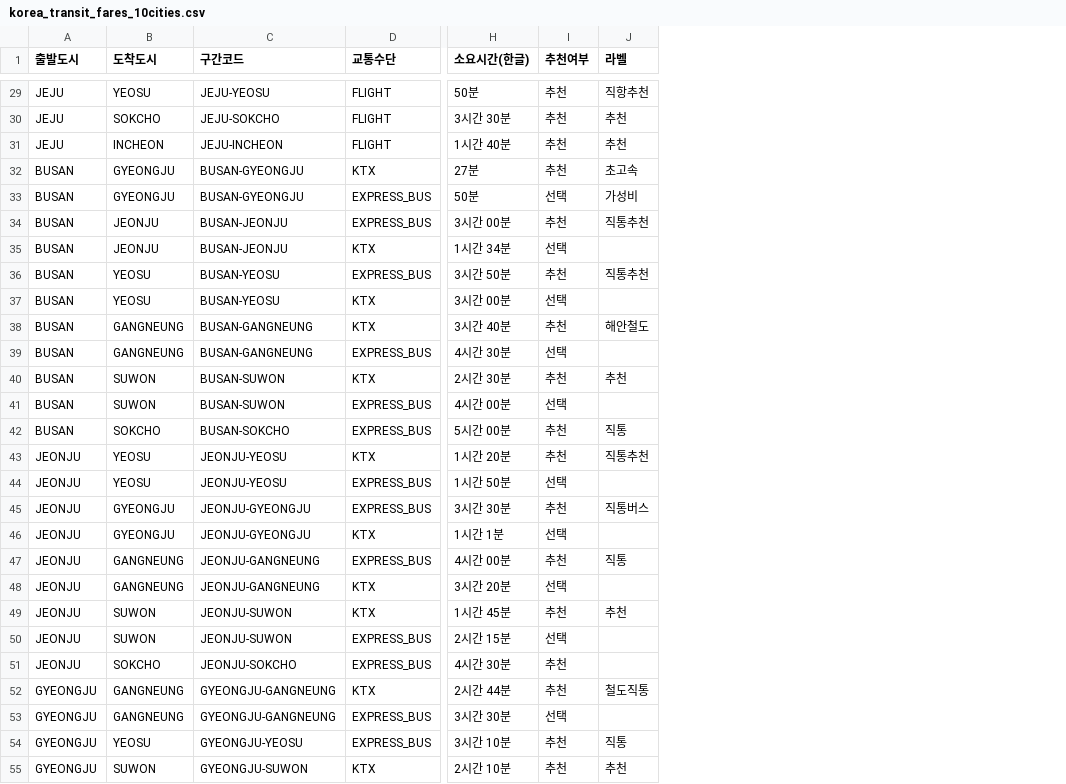
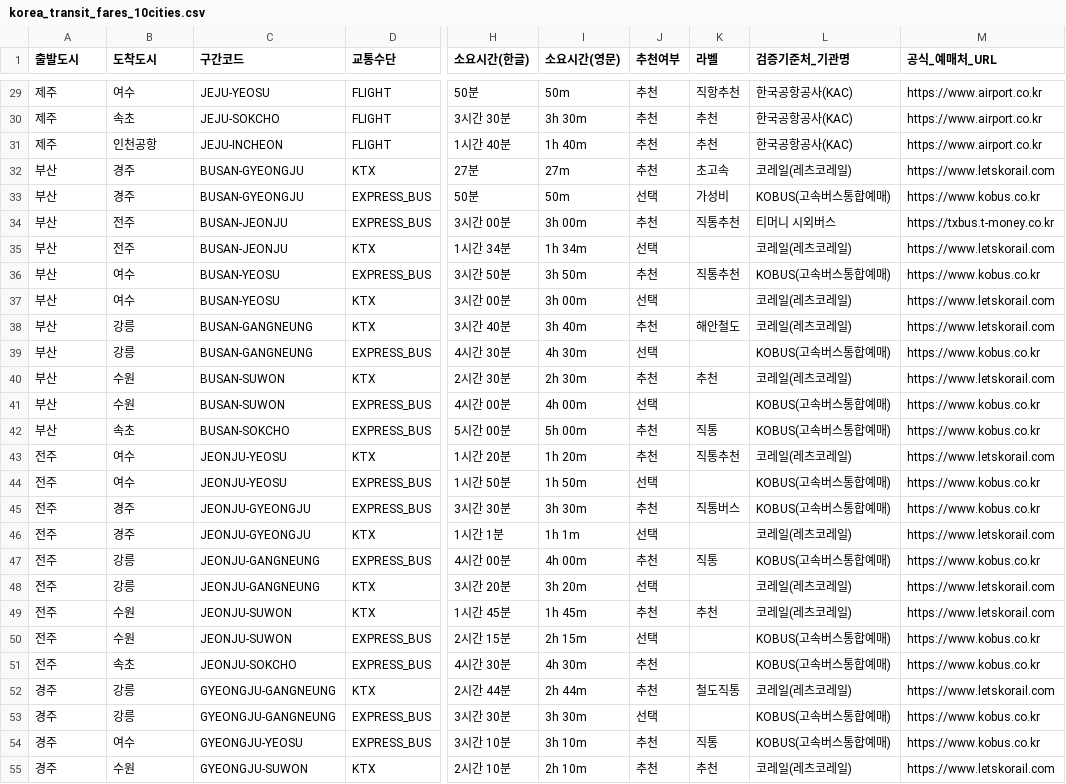
Before and after one commit to hiel-webapp/K-travel-Budget, a CSV file: public/downloads/korea_transit_fares_10cities.csv, drawn as a sheet; only a part is shown, gaps mark what is left out; the diff covers the shown part only; the diff names each change by its address in the sheet, - before the commit and + after, or states it on an @@ line.

```diff
--- a/public/downloads/korea_transit_fares_10cities.csv
+++ b/public/downloads/korea_transit_fares_10cities.csv
+column I (소요시간(영문)), rows 29-55: 50m | 3h 30m | 1h 40m | 27m | 50m | 3h 00m | 1h 34m | 3h 50m | 3h 00m | 3h 40m | 4h 30m | 2h 30m | 4h 00m | 5h 00m | 1h 20m | 1h 50m | 3h 30m | 1h 1m | 4h 00m | 3h 20m | 1h 45m | 2h 15m | 4h 30m | 2h 44m | 3h 30m | 3h 10m | 2h 10m
+column L (검증기준처_기관명), rows 29-55: 한국공항공사(KAC) | 한국공항공사(KAC) | 한국공항공사(KAC) | 코레일(레츠코레일) | KOBUS(고속버스통합예매) | 티머니 시외버스 | 코레일(레츠코레일) | KOBUS(고속버스통합예매) | 코레일(레츠코레일) | 코레일(레츠코레일) | KOBUS(고속버스통합예매) | 코레일(레츠코레일) | KOBUS(고속버스통합예매) | KOBUS(고속버스통합예매) | 코레일(레츠코레일) | KOBUS(고속버스통합예매) | KOBUS(고속버스통합예매) | 코레일(레츠코레일) | KOBUS(고속버스통합예매) | 코레일(레츠코레일) | 코레일(레츠코레일) | KOBUS(고속버스통합예매) | KOBUS(고속버스통합예매) | 코레일(레츠코레일) | KOBUS(고속버스통합예매) | KOBUS(고속버스통합예매) | 코레일(레츠코레일)
+column M (공식_예매처_URL), rows 29-55: https://www.airport.co.kr | https://www.airport.co.kr | https://www.airport.co.kr | https://www.letskorail.com | https://www.kobus.co.kr | https://txbus.t-money.co.kr | https://www.letskorail.com | https://www.kobus.co.kr | https://www.letskorail.com | https://www.letskorail.com | https://www.kobus.co.kr | https://www.letskorail.com | https://www.kobus.co.kr | https://www.kobus.co.kr | https://www.letskorail.com | https://www.kobus.co.kr | https://www.kobus.co.kr | https://www.letskorail.com | https://www.kobus.co.kr | https://www.letskorail.com | https://www.letskorail.com | https://www.kobus.co.kr | https://www.kobus.co.kr | https://www.letskorail.com | https://www.kobus.co.kr | https://www.kobus.co.kr | https://www.letskorail.com
-A29:A31 (출발도시): JEJU
+A29:A31 (출발도시): 제주
-B29 (도착도시): YEOSU
+B29 (도착도시): 여수
-B30 (도착도시): SOKCHO
+B30 (도착도시): 속초
-B31 (도착도시): INCHEON
+B31 (도착도시): 인천공항
-A32:A42 (출발도시): BUSAN
+A32:A42 (출발도시): 부산
-B32:B33 (도착도시): GYEONGJU
+B32:B33 (도착도시): 경주
-B34:B35 (도착도시): JEONJU
+B34:B35 (도착도시): 전주
-B36:B37 (도착도시): YEOSU
+B36:B37 (도착도시): 여수
-B38:B39 (도착도시): GANGNEUNG
+B38:B39 (도착도시): 강릉
-B40:B41 (도착도시): SUWON
+B40:B41 (도착도시): 수원
-B42 (도착도시): SOKCHO
+B42 (도착도시): 속초
-A43:A51 (출발도시): JEONJU
+A43:A51 (출발도시): 전주
-B43:B44 (도착도시): YEOSU
+B43:B44 (도착도시): 여수
-B45:B46 (도착도시): GYEONGJU
+B45:B46 (도착도시): 경주
-B47:B48 (도착도시): GANGNEUNG
+B47:B48 (도착도시): 강릉
-B49:B50 (도착도시): SUWON
+B49:B50 (도착도시): 수원
-B51 (도착도시): SOKCHO
+B51 (도착도시): 속초
-A52:A55 (출발도시): GYEONGJU
+A52:A55 (출발도시): 경주
-B52:B53 (도착도시): GANGNEUNG
+B52:B53 (도착도시): 강릉
-B54 (도착도시): YEOSU
+B54 (도착도시): 여수
-B55 (도착도시): SUWON
+B55 (도착도시): 수원
```
Also changed, not shown: 110 edited cells elsewhere in this file, 2 other files.
